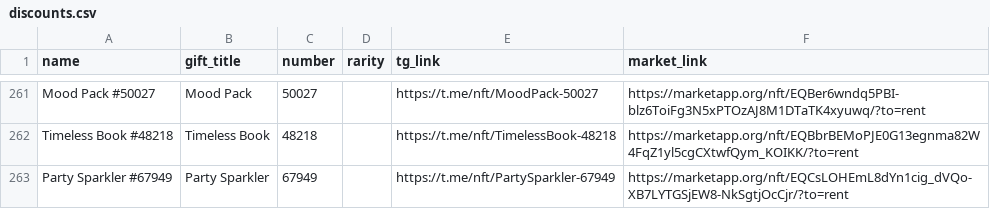
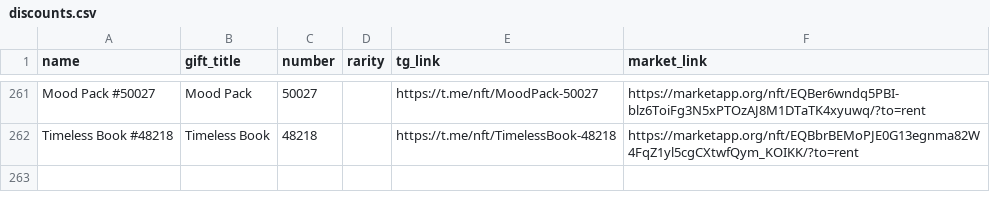
Before and after one commit to Zanjania0/duck-store, a CSV file: discounts.csv, drawn as a sheet; only a part is shown, gaps mark what is left out.

Commit message:
Auto-update deals & gifts catalog [skip ci]

```diff
--- a/discounts.csv
+++ b/discounts.csv
@@ -262,2 +262 @@ Mood Pack #50027,Mood Pack,50027,,https://t.me/nft/MoodPack-50027,https://market
 Timeless Book #48218,Timeless Book,48218,,https://t.me/nft/TimelessBook-48218,https://marketapp.org/nft/EQBbrBEMoPJE0G13egnma82W4FqZ1yl5cgCXtwfQym_KOIKK/?to=rent
-Party Sparkler #67949,Party Sparkler,67949,,https://t.me/nft/PartySparkler-67949,https://marketapp.org/nft/EQCsLOHEmL8dYn1cig_dVQo-XB7LYTGSjEW8-NkSgtjOcCjr/?to=rent
```
Also changed, not shown: 2 other files.
